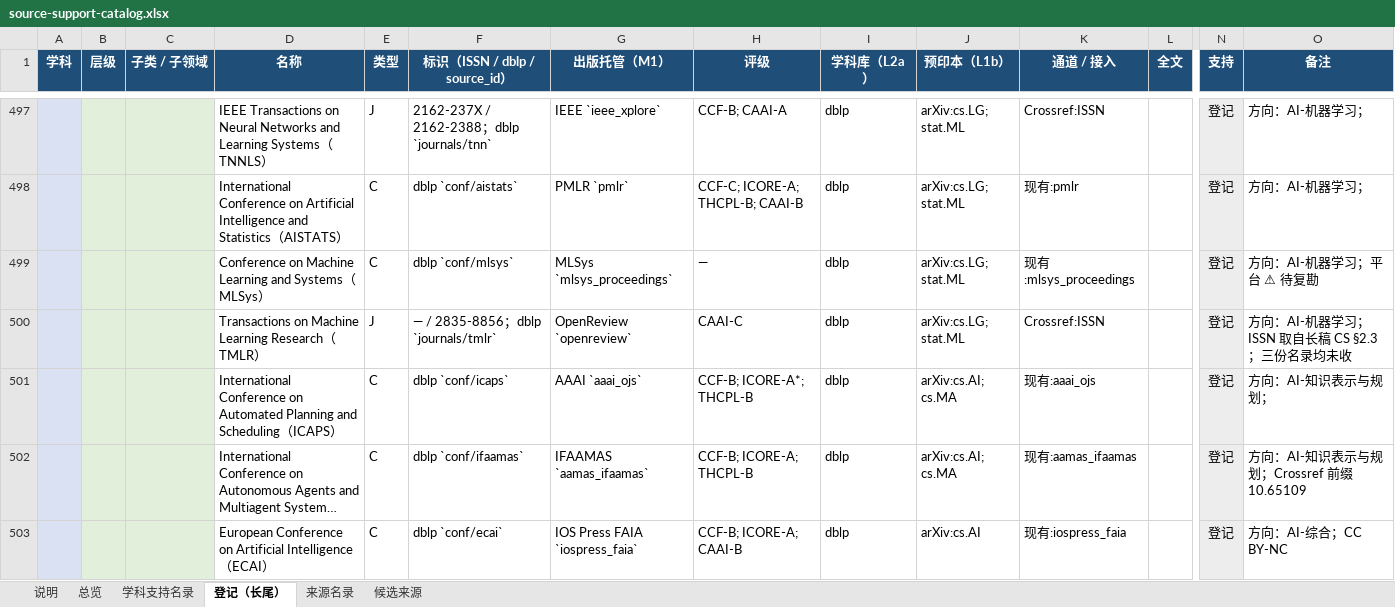
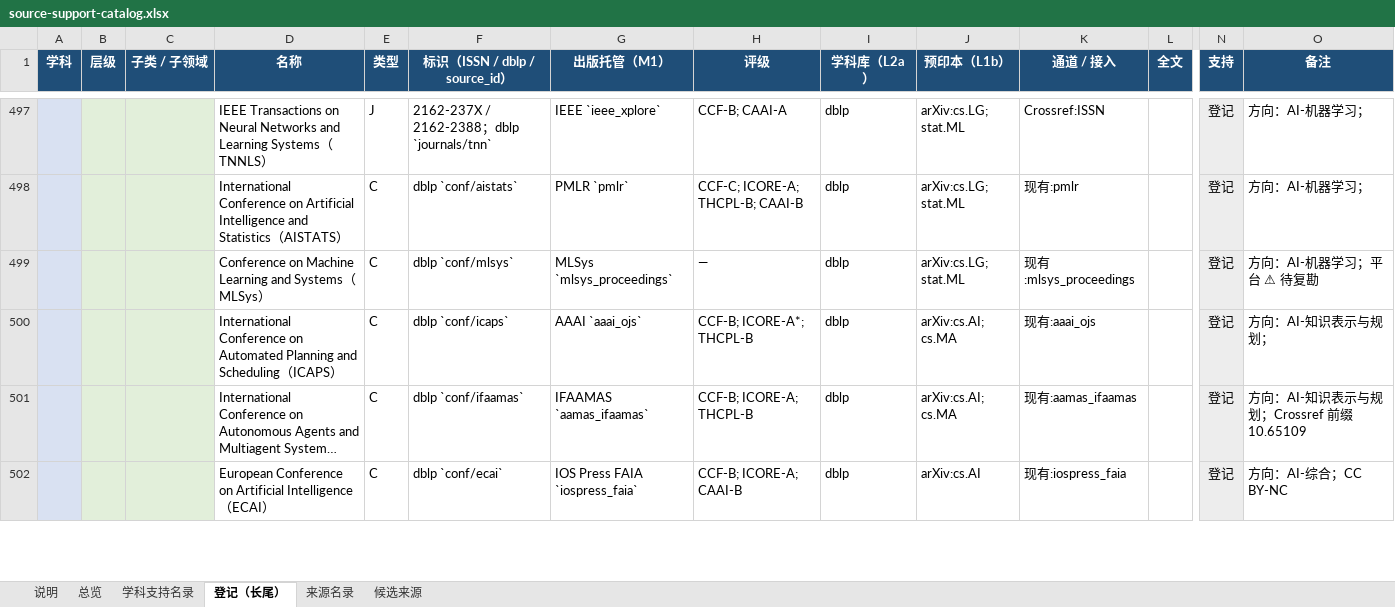
Before and after one commit to yhyfhgs/Confluo, an Excel workbook: docs/catalog/source-support-catalog.xlsx, sheet 登记（长尾）, drawn as a sheet; only a part is shown, gaps mark what is left out; long unchanged cells end in …; values as stored, in another font and other column widths than the file's, no borders; rows hold the shown columns only; the diff names each change by its address in the sheet, - before the commit and + after, or states it on an @@ line.

```diff
--- a/docs/catalog/source-support-catalog.xlsx (sheet 登记（长尾）)
+++ b/docs/catalog/source-support-catalog.xlsx (sheet 登记（长尾）)
-row 500:  |  |  | Transactions on Machine Learning Research（TMLR） | J | — / 2835-8856；dblp `journals/tmlr` | OpenReview `openreview` | CAAI-C | dblp | arXiv:cs.LG; stat.ML | Crossref:ISSN |  | 登记 | 方向：AI-机器学习；ISSN 取自长稿 CS §2.3；三份名录均未收
```
Also changed, not shown: sheet 学科支持名录, sheet 总览, 7 other files.
